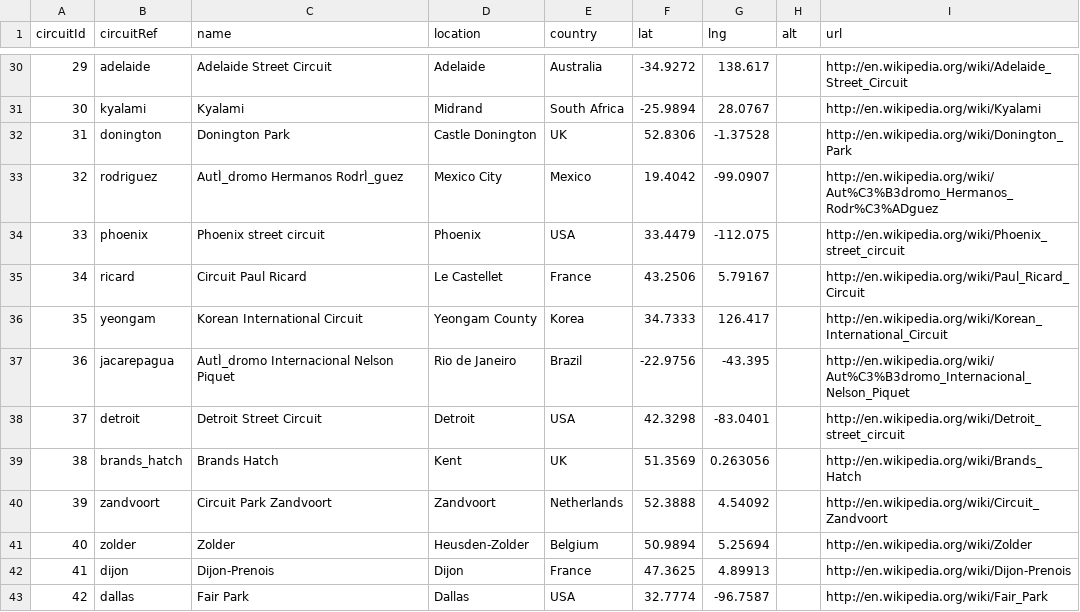
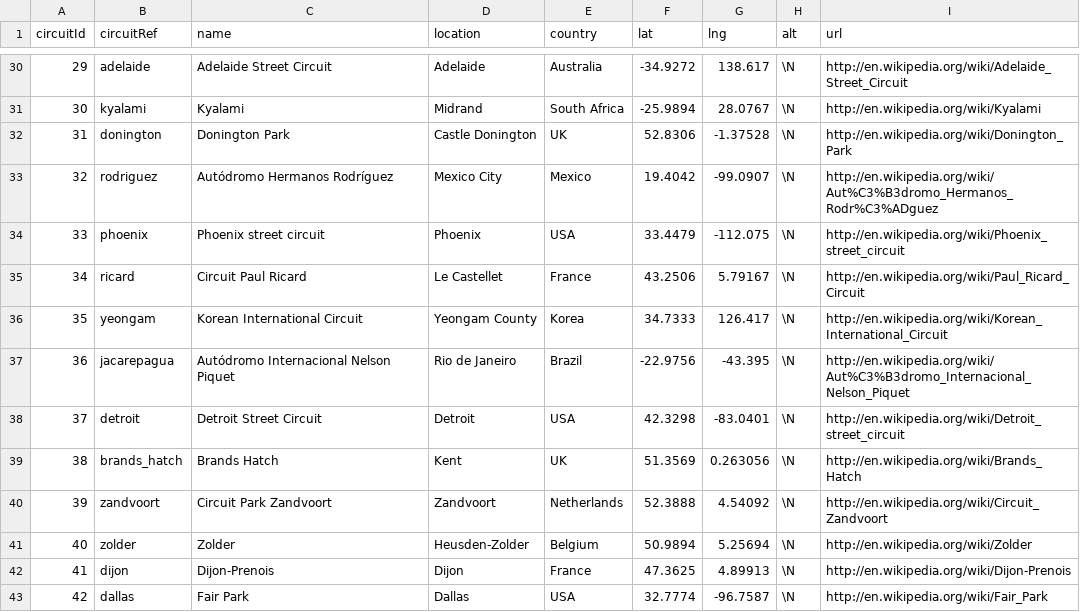
Before and after one commit to JocyW/f1-fantasy-simulator, a CSV file: assets/history/circuits.csv, drawn as a sheet; only a part is shown, gaps mark what is left out; the diff covers the shown part only; the diff names each change by its address in the sheet, - before the commit and + after, or states it on an @@ line.

```diff
--- a/assets/history/circuits.csv
+++ b/assets/history/circuits.csv
-H30:H43 (alt): (empty)
+H30:H43 (alt): \N
-C33 (name): AutÌ_dromo Hermanos RodrÌ_guez
+C33 (name): Autódromo Hermanos Rodríguez
-C37 (name): AutÌ_dromo Internacional Nelson Piquet
+C37 (name): Autódromo Internacional Nelson Piquet
```
Also changed, not shown: 3 added rows and 66 edited cells elsewhere in this file, assets/history/constructors.csv, assets/history/seasons.csv, 21 other files.
